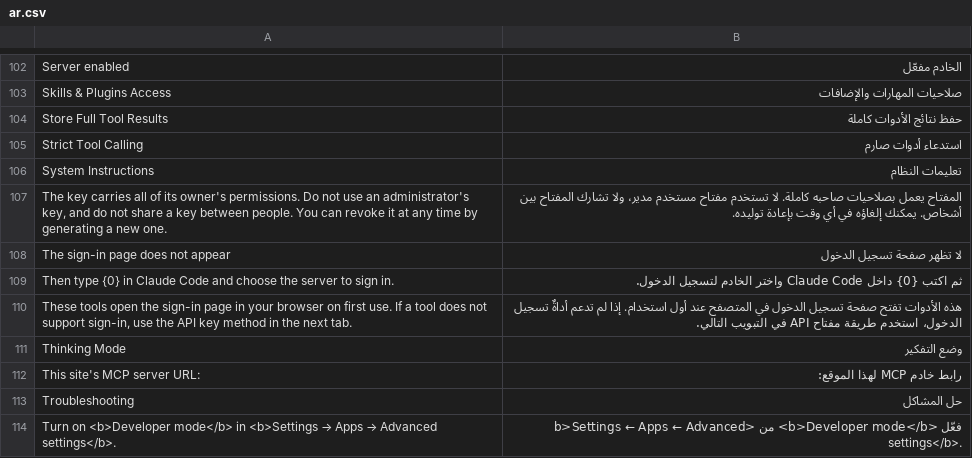
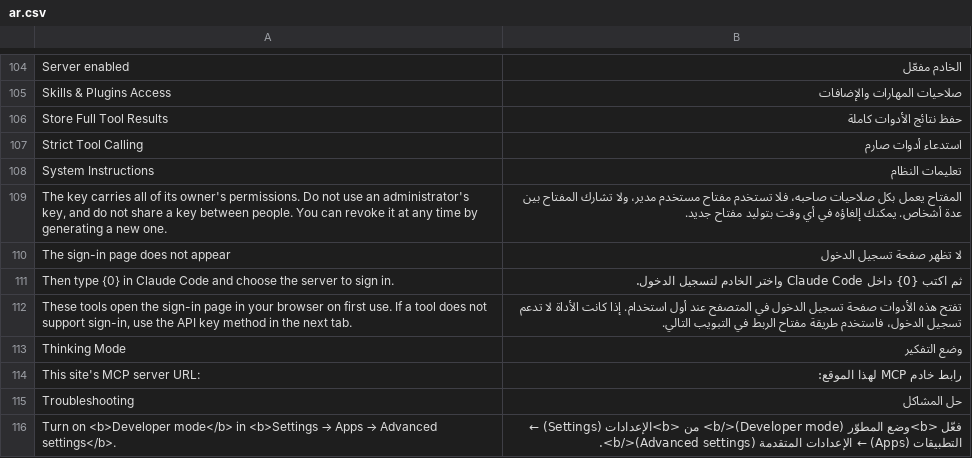
Before and after one commit to SANAD-Digital/ai_agent, a CSV file: ai_agent/translations/ar.csv, drawn as a sheet; only a part is shown, gaps mark what is left out; the diff covers the shown part only.

```diff
--- a/ai_agent/translations/ar.csv
+++ b/ai_agent/translations/ar.csv
@@ -106,6 +108,6 @@ Strict Tool Calling,استدعاء أدوات صارم
 System Instructions,تعليمات النظام
-"The key carries all of its owner's permissions. Do not use an administrator's key, and do not share a key between people. You can revoke it at any time by generating a new one.",المفتاح يعمل بصلاحيات صاحبه كاملة. لا تستخدم مفتاح مستخدم مدير، ولا تشارك المفتاح بين أشخاص. يمكنك إلغاؤه في أي وقت بإعادة توليده.
+"The key carries all of its owner's permissions. Do not use an administrator's key, and do not share a key between people. You can revoke it at any time by generating a new one.",المفتاح يعمل بكل صلاحيات صاحبه، فلا تستخدم مفتاح مستخدم مدير، ولا تشارك المفتاح بين عدة أشخاص. يمكنك إلغاؤه في أي وقت بتوليد مفتاح جديد.
 The sign-in page does not appear,لا تظهر صفحة تسجيل الدخول
 Then type {0} in Claude Code and choose the server to sign in.,ثم اكتب {0} داخل Claude Code واختر الخادم لتسجيل الدخول.
-"These tools open the sign-in page in your browser on first use. If a tool does not support sign-in, use the API key method in the next tab.",هذه الأدوات تفتح صفحة تسجيل الدخول في المتصفح عند أول استخدام. إذا لم تدعم أداةٌ تسجيل الدخول، استخدم طريقة مفتاح API في التبويب التالي.
+"These tools open the sign-in page in your browser on first use. If a tool does not support sign-in, use the API key method in the next tab.",تفتح هذه الأدوات صفحة تسجيل الدخول في المتصفح عند أول استخدام. إذا كانت الأداة لا تدعم تسجيل الدخول، فاستخدم طريقة مفتاح الربط في التبويب التالي.
 Thinking Mode,وضع التفكير
@@ -113,2 +115,2 @@ This site's MCP server URL:,رابط خادم MCP لهذا الموقع:
 Troubleshooting,حل المشاكل
-Turn on <b>Developer mode</b> in <b>Settings → Apps → Advanced settings</b>.,فعّل <b>Developer mode</b> من <b>Settings ← Apps ← Advanced settings</b>.
+Turn on <b>Developer mode</b> in <b>Settings → Apps → Advanced settings</b>.,فعّل <b>وضع المطوّر (Developer mode)</b> من <b>الإعدادات (Settings) ← التطبيقات (Apps) ← الإعدادات المتقدمة (Advanced settings)</b>.
```
Also changed, not shown: 3 added rows and 39 edited cells elsewhere in this file, 1 other file.
